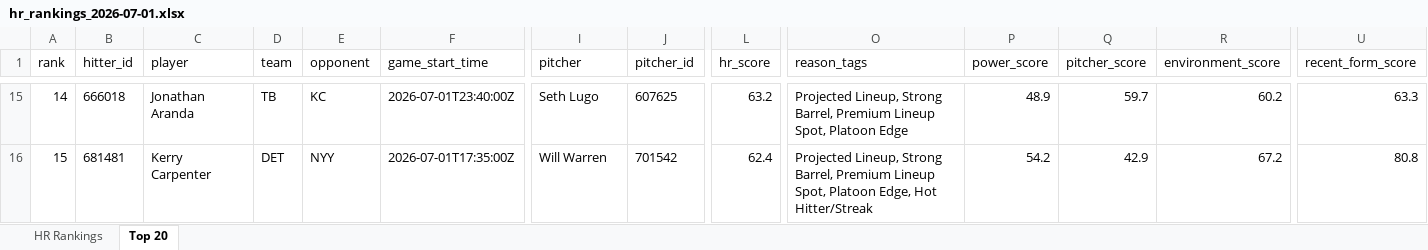
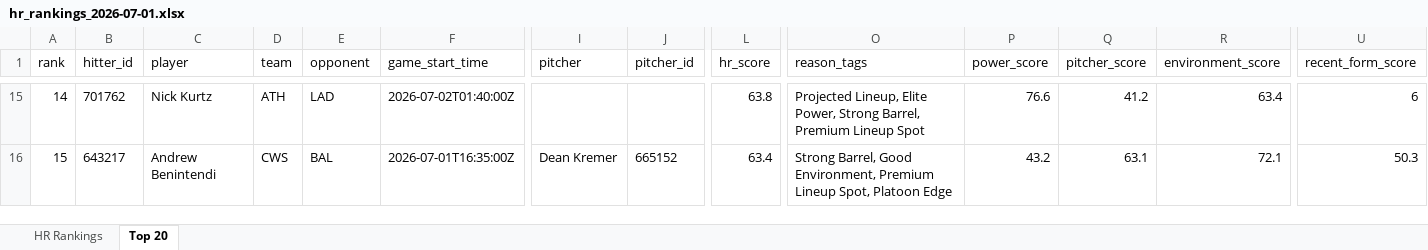
Before and after one commit to etbell28/ghost-analytics, an Excel workbook: outputs/daily/hr_rankings_2026-07-01.xlsx, sheet Top 20, drawn as a sheet; only a part is shown, gaps mark what is left out; values as stored, in another font and other column widths than the file's, no borders; the diff covers the shown part only; the diff names each change by its address in the sheet, - before the commit and + after, or states it on an @@ line.

```diff
--- a/outputs/daily/hr_rankings_2026-07-01.xlsx (sheet Top 20)
+++ b/outputs/daily/hr_rankings_2026-07-01.xlsx (sheet Top 20)
-B15 (hitter_id): 666018
+B15 (hitter_id): 701762
-C15 (player): Jonathan Aranda
+C15 (player): Nick Kurtz
-D15 (team): TB
+D15 (team): ATH
-E15 (opponent): KC
+E15 (opponent): LAD
-F15 (game_start_time): 2026-07-01T23:40:00Z
+F15 (game_start_time): 2026-07-02T01:40:00Z
-I15 (pitcher): Seth Lugo
+I15 (pitcher): (empty)
-J15 (pitcher_id): 607625
+J15 (pitcher_id): (empty)
-L15 (hr_score): 63.2
+L15 (hr_score): 63.8
-O15 (reason_tags): Projected Lineup, Strong Barrel, Premium Lineup Spot, Platoon Edge
+O15 (reason_tags): Projected Lineup, Elite Power, Strong Barrel, Premium Lineup Spot
-P15 (power_score): 48.9
+P15 (power_score): 76.6
-Q15 (pitcher_score): 59.7
+Q15 (pitcher_score): 41.2
-R15 (environment_score): 60.2
+R15 (environment_score): 63.4
-U15 (recent_form_score): 63.3
+U15 (recent_form_score): 6
-B16 (hitter_id): 681481
+B16 (hitter_id): 643217
-C16 (player): Kerry Carpenter
+C16 (player): Andrew Benintendi
-D16 (team): DET
+D16 (team): CWS
-E16 (opponent): NYY
+E16 (opponent): BAL
-F16 (game_start_time): 2026-07-01T17:35:00Z
+F16 (game_start_time): 2026-07-01T16:35:00Z
-I16 (pitcher): Will Warren
+I16 (pitcher): Dean Kremer
-J16 (pitcher_id): 701542
+J16 (pitcher_id): 665152
-L16 (hr_score): 62.4
+L16 (hr_score): 63.4
-O16 (reason_tags): Projected Lineup, Strong Barrel, Premium Lineup Spot, Platoon Edge, Hot Hitter/Streak
+O16 (reason_tags): Strong Barrel, Good Environment, Premium Lineup Spot, Platoon Edge
-P16 (power_score): 54.2
+P16 (power_score): 43.2
-Q16 (pitcher_score): 42.9
+Q16 (pitcher_score): 63.1
-R16 (environment_score): 67.2
+R16 (environment_score): 72.1
-U16 (recent_form_score): 80.8
+U16 (recent_form_score): 50.3
```
Also changed, not shown: 5 added rows, 5 removed rows and 389 edited cells elsewhere in this sheet, sheet HR Rankings, outputs/hr_rankings.xlsx, 7 other files.
